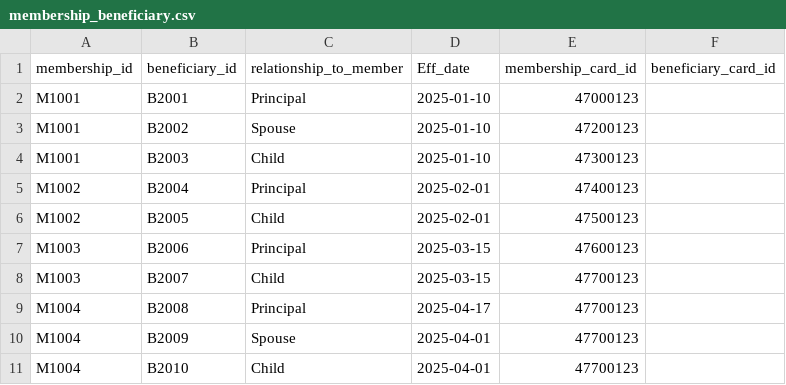
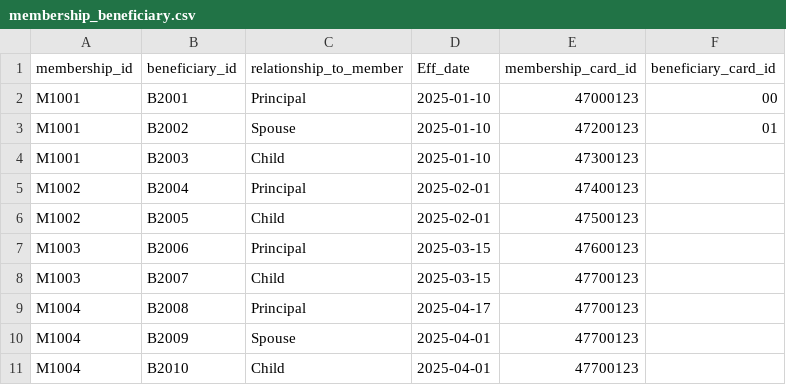
Before and after one commit to stm-analytics25/medallion-spark-dbt_AA_Care, a CSV file: membership_beneficiary.csv, drawn as a sheet.

Commit message:
Add beneficiary card IDs to membership records

```diff
--- a/membership_beneficiary.csv
+++ b/membership_beneficiary.csv
@@ -1,4 +1,4 @@
 membership_id,beneficiary_id,relationship_to_member,Eff_date,membership_card_id,beneficiary_card_id
-M1001,B2001,Principal,2025-01-10,47000123,
-M1001,B2002,Spouse,2025-01-10,47200123,
+M1001,B2001,Principal,2025-01-10,47000123,00
+M1001,B2002,Spouse,2025-01-10,47200123,01
 M1001,B2003,Child,2025-01-10,47300123,
```
